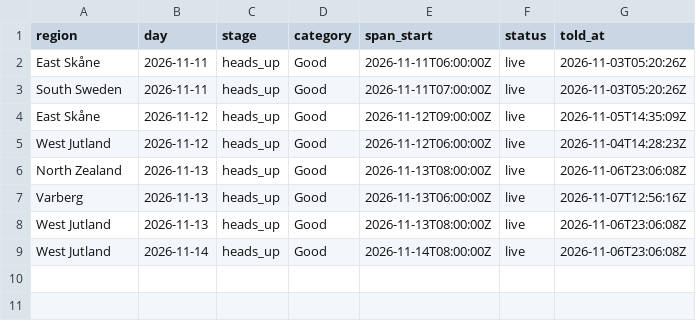
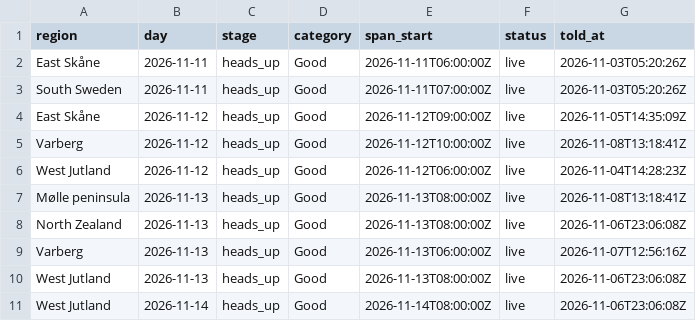
Before and after one commit to Jallen1998/surf-forecasting, a CSV file: state/regions_told.csv, drawn as a sheet.

```diff
--- a/state/regions_told.csv
+++ b/state/regions_told.csv
@@ -4,3 +4,5 @@
 "East Skåne","2026-11-12","heads_up","Good","2026-11-12T09:00:00Z","live","2026-11-05T14:35:09Z"
+"Varberg","2026-11-12","heads_up","Good","2026-11-12T10:00:00Z","live","2026-11-08T13:18:41Z"
 "West Jutland","2026-11-12","heads_up","Good","2026-11-12T06:00:00Z","live","2026-11-04T14:28:23Z"
+"Mølle peninsula","2026-11-13","heads_up","Good","2026-11-13T08:00:00Z","live","2026-11-08T13:18:41Z"
 "North Zealand","2026-11-13","heads_up","Good","2026-11-13T08:00:00Z","live","2026-11-06T23:06:08Z"
```
Also changed, not shown: state/windows.csv, 1 other file.
